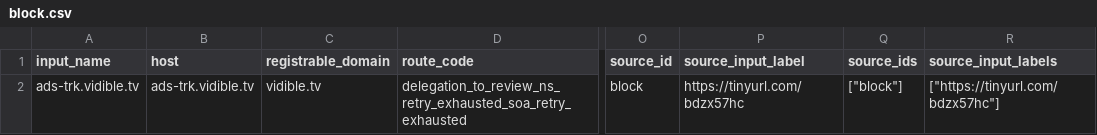
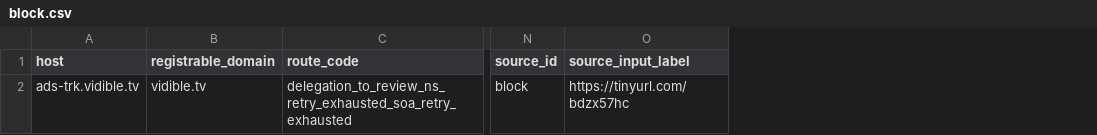
Before and after one commit to oxfa/niamodretlif, a CSV file: output/review/block.csv, drawn as a sheet; only a part is shown, gaps mark what is left out; the diff names each change by its address in the sheet, - before the commit and + after, or states it on an @@ line.

```diff
--- a/output/review/block.csv
+++ b/output/review/block.csv
-column A (input_name), row 2: ads-trk.vidible.tv
-column Q (source_ids), row 2: ["block"]
-column R (source_input_labels), row 2: ["https://tinyurl.com/bdzx57hc"]
```
Also changed, not shown: 23 other files.
